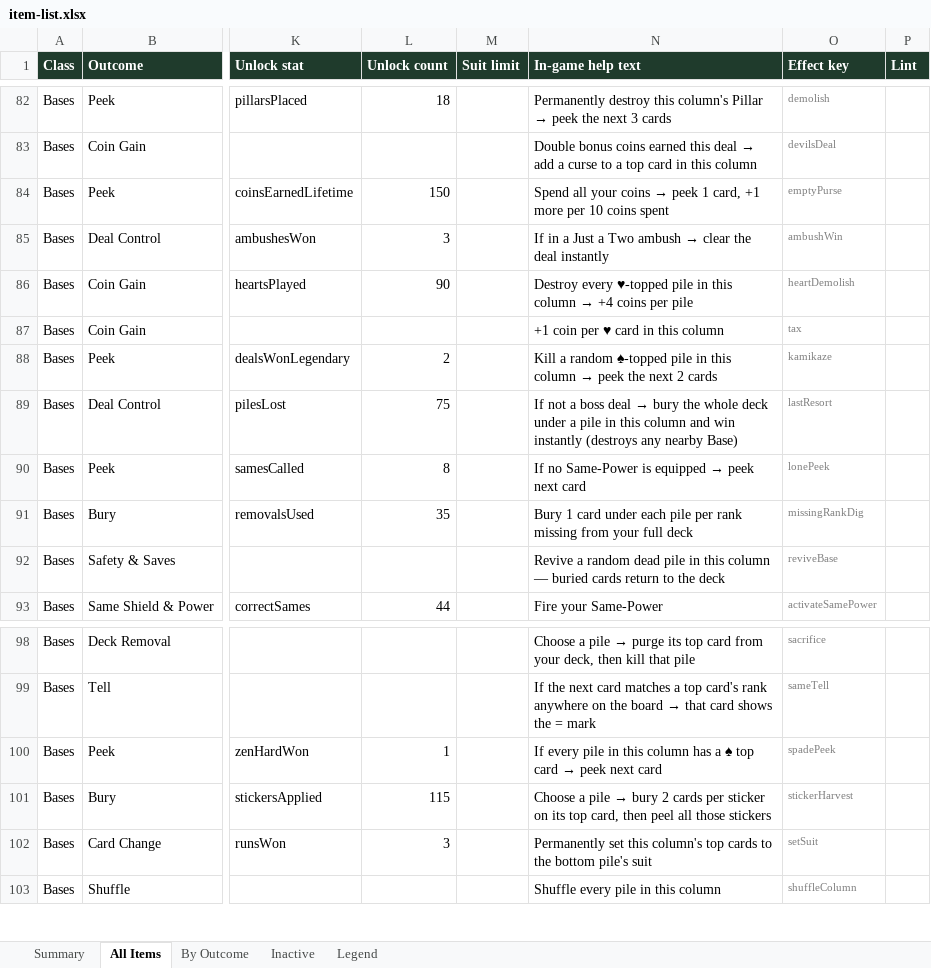
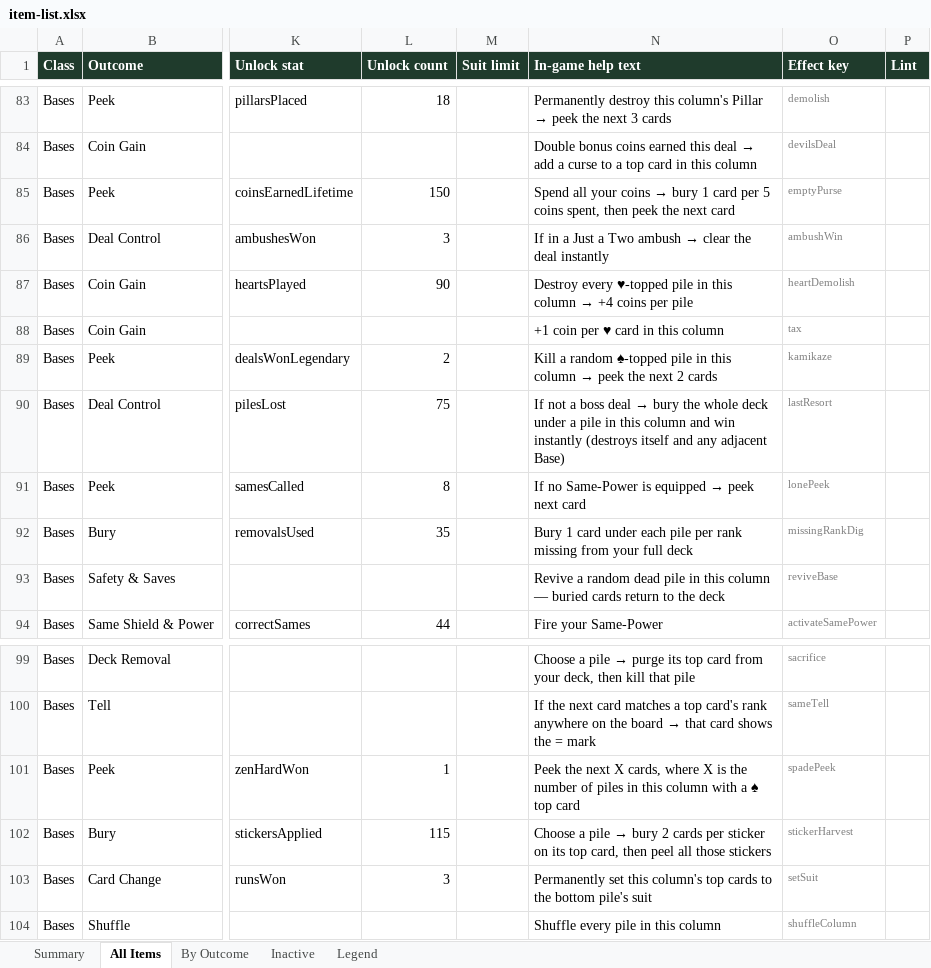
Before and after one commit to JaredMK/Ninelives, an Excel workbook: item-list.xlsx, sheet All Items, drawn as a sheet; only a part is shown, gaps mark what is left out; values as stored, in another font and other column widths than the file's, no borders; addresses are those after the commit; the diff covers the shown part only; the diff names each change by its address in the sheet, - before the commit and + after, or states it on an @@ line.

```diff
--- a/item-list.xlsx (sheet All Items)
+++ b/item-list.xlsx (sheet All Items)
@@ N85 (In-game help text): …coins → peek 1 card, +1 more per 10 coins spent → …coins → bury 1 card per 5 coins spent, then peek the next card @@
-N90 (In-game help text): …instantly (destroys any nearby Base)
+N90 (In-game help text): …instantly (destroys itself and any adjacent Base)
@@ N101 (In-game help text): If every pile in this column has a ♠ top card → peek next card → Peek the next X cards, where X is the number of piles in this column with a ♠ top card @@
```
Also changed, not shown: 3 added rows, 2 removed rows and 9 edited cells elsewhere in this sheet, sheet Summary, sheet By Outcome, 28 other files.
